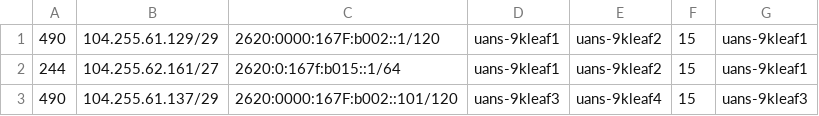
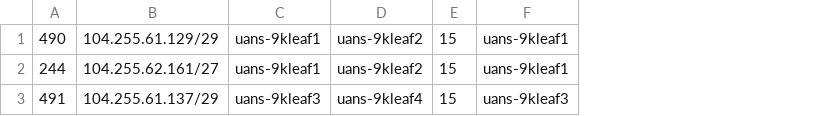
Before and after one commit to rajaspachipulusu17/temp, a CSV file: ansible/examples/l3_vrrp.csv, drawn as a sheet; the diff names each change by its address in the sheet, - before the commit and + after, or states it on an @@ line.

Commit message:
Update l3_vrrp.csv

```diff
--- a/ansible/examples/l3_vrrp.csv
+++ b/ansible/examples/l3_vrrp.csv
-column C, rows 1-3: 2620:0000:167F:b002::1/120 | 2620:0:167f:b015::1/64 | 2620:0000:167F:b002::101/120
-A3: 490
+A3: 491
```
